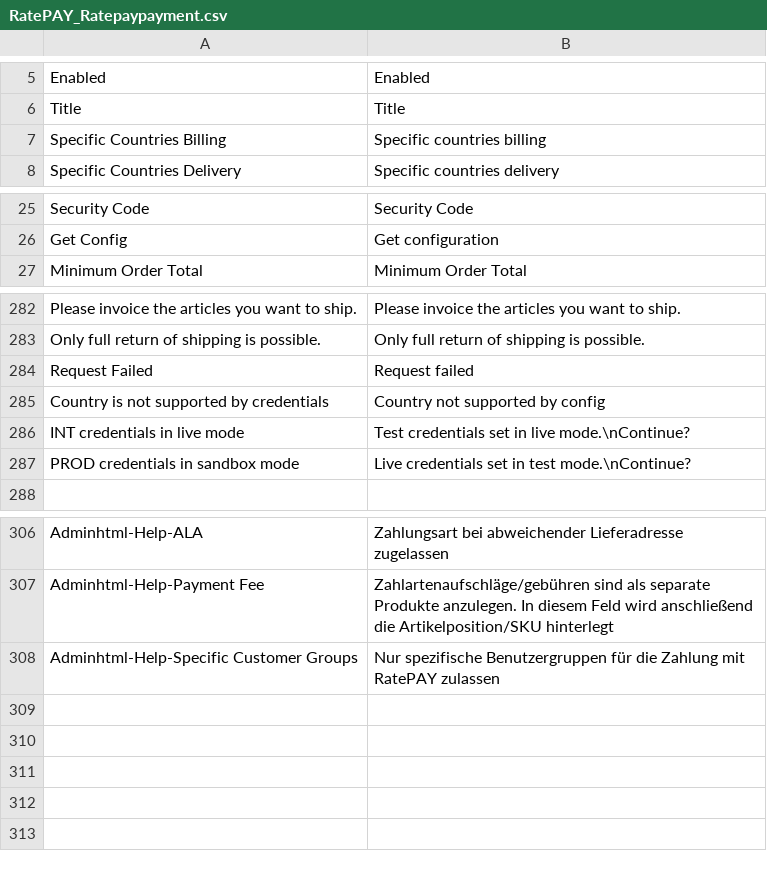
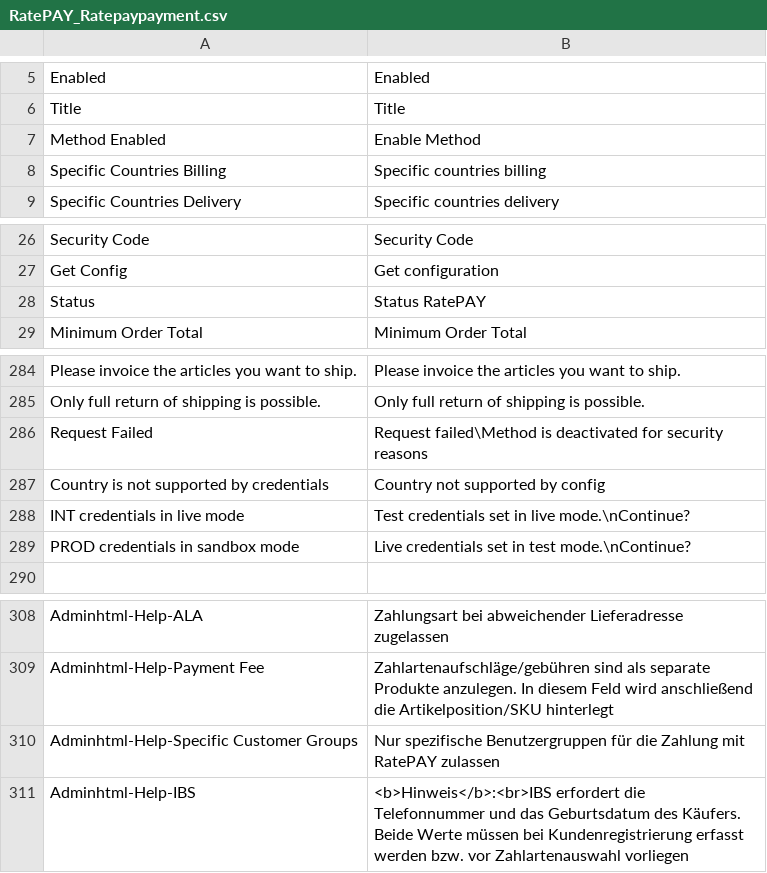
Before and after one commit to nschoen/magento-module, a CSV file: app/locale/en_US/RatePAY_Ratepaypayment.csv, drawn as a sheet; only a part is shown, gaps mark what is left out.

```diff
--- a/app/locale/en_US/RatePAY_Ratepaypayment.csv
+++ b/app/locale/en_US/RatePAY_Ratepaypayment.csv
@@ -6,2 +6,3 @@
 "Title","Title"
+"Method Enabled", "Enable Method"
 "Specific Countries Billing","Specific countries billing"
@@ -26,2 +27,3 @@
 "Get Config","Get configuration"
+"Status", "Status RatePAY"
 "Minimum Order Total","Minimum Order Total"
@@ -283,3 +285,3 @@
 "Only full return of shipping is possible.", "Only full return of shipping is possible."
-"Request Failed", "Request failed"
+"Request Failed", "Request failed\Method is deactivated for security reasons"
 "Country is not supported by credentials", "Country not supported by config"
@@ -308 +310,2 @@
 "Adminhtml-Help-Specific Customer Groups", "Nur spezifische Benutzergruppen für die Zahlung mit RatePAY zulassen"
+"Adminhtml-Help-IBS", "<b>Hinweis</b>:<br>IBS erfordert die Telefonnummer und das Geburtsdatum des Käufers. Beide Werte müssen bei Kundenregistrierung erfasst werden bzw. vor Zahlartenauswahl vorliegen"
```
Also changed, not shown: app/locale/de_DE/RatePAY_Ratepaypayment.csv, 6 other files.
